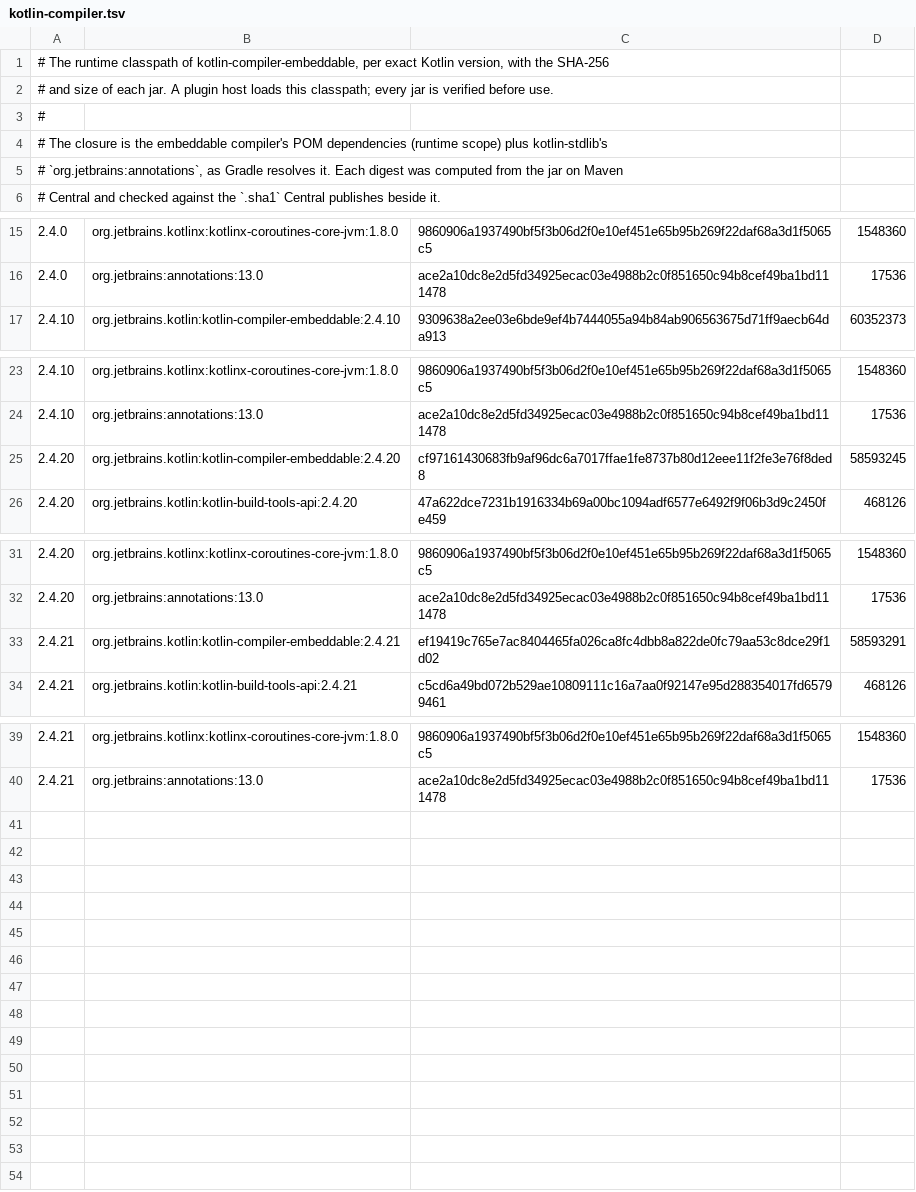
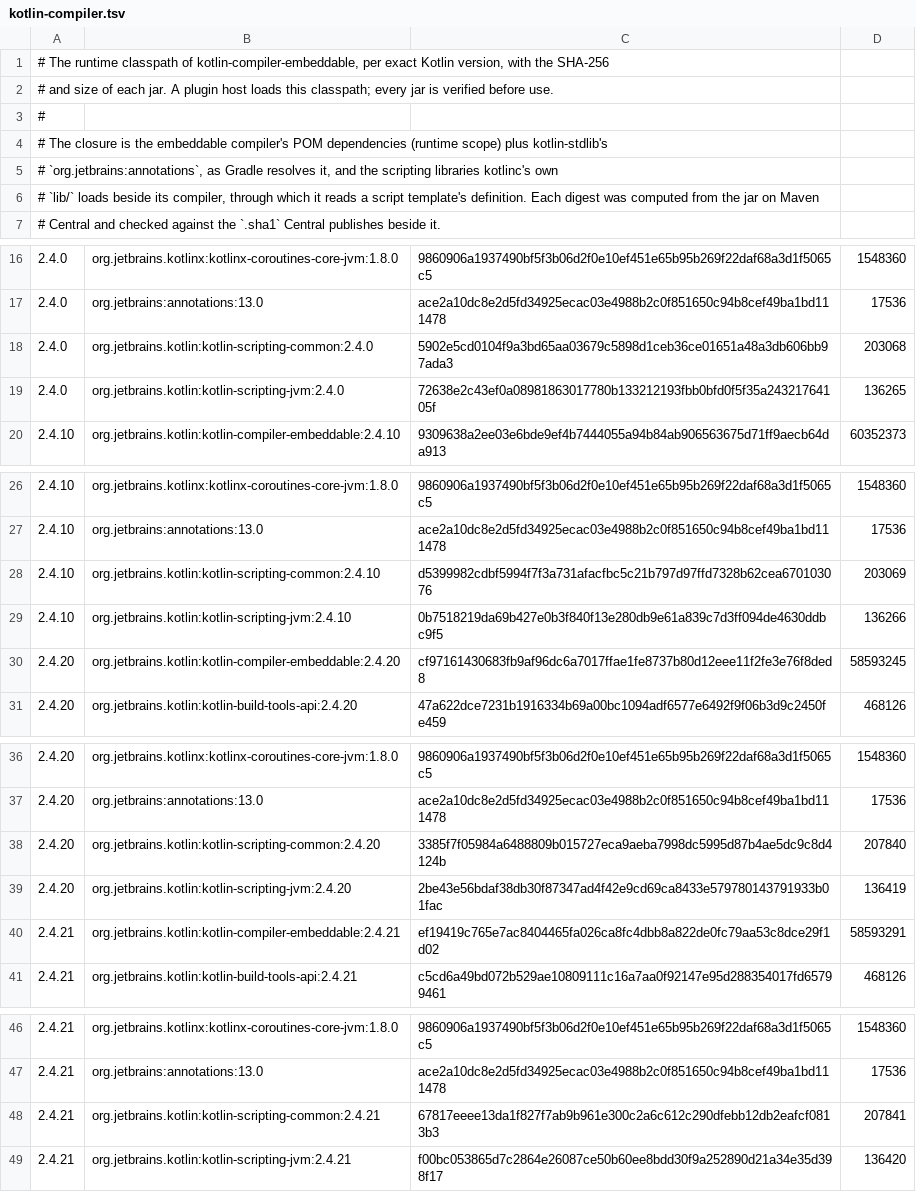
Before and after one commit to qnox/krusty, a TSV file: crates/krusty-plugin-host/src/pins/kotlin-compiler.tsv, drawn as a sheet; only a part is shown, gaps mark what is left out.

Commit message:
Read script template definitions in the plugin host (#2862)
* Read script template definitions in the plugin host

kotlinc's -script-templates loads a template class and builds its
compilation configuration at runtime. The plugin host now does the same on
request: it loads the template over the build's classpath, in a class loader
whose parent holds the scripting libraries, and builds the configuration with
createCompilationConfigurationFromTemplate and kotlinc's default JVM host
configuration. The reply carries the file extension, base class, implicit
receivers, provided properties, default imports and standalone flag, and names
every other key the configuration sets, so a compiler that does not apply one
can refuse the template.

The host's classpath gains kotlin-scripting-common and kotlin-scripting-jvm,
pinned per Kotlin version; the 2.4.21 jars are byte-identical to the ones in
kotlinc's own lib/. Protocol 5.

* Read a script template's constructor parameters from its base class

kotlinc gives a script the parameters of its base class's primary
constructor, so the host reads them from the base class's Kotlin metadata,
with their type arguments. A set file path pattern is named among the keys
the reader does not apply, since it chooses which files a template claims.

```diff
--- a/crates/krusty-plugin-host/src/pins/kotlin-compiler.tsv
+++ b/crates/krusty-plugin-host/src/pins/kotlin-compiler.tsv
@@ -4,3 +4,4 @@
 # The closure is the embeddable compiler's POM dependencies (runtime scope) plus kotlin-stdlib's
-# `org.jetbrains:annotations`, as Gradle resolves it. Each digest was computed from the jar on Maven
+# `org.jetbrains:annotations`, as Gradle resolves it, and the scripting libraries kotlinc's own
+# `lib/` loads beside its compiler, through which it reads a script template's definition. Each digest was computed from the jar on Maven
 # Central and checked against the `.sha1` Central publishes beside it.
@@ -16,2 +17,4 @@
 2.4.0	org.jetbrains:annotations:13.0	ace2a10dc8e2d5fd34925ecac03e4988b2c0f851650c94b8cef49ba1bd111478	17536
+2.4.0	org.jetbrains.kotlin:kotlin-scripting-common:2.4.0	5902e5cd0104f9a3bd65aa03679c5898d1ceb36ce01651a48a3db606bb97ada3	203068
+2.4.0	org.jetbrains.kotlin:kotlin-scripting-jvm:2.4.0	72638e2c43ef0a08981863017780b133212193fbb0bfd0f5f35a24321764105f	136265
 2.4.10	org.jetbrains.kotlin:kotlin-compiler-embeddable:2.4.10	9309638a2ee03e6bde9ef4b7444055a94b84ab906563675d71ff9aecb64da913	60352373
@@ -24,2 +27,4 @@
 2.4.10	org.jetbrains:annotations:13.0	ace2a10dc8e2d5fd34925ecac03e4988b2c0f851650c94b8cef49ba1bd111478	17536
+2.4.10	org.jetbrains.kotlin:kotlin-scripting-common:2.4.10	d5399982cdbf5994f7f3a731afacfbc5c21b797d97ffd7328b62cea670103076	203069
+2.4.10	org.jetbrains.kotlin:kotlin-scripting-jvm:2.4.10	0b7518219da69b427e0b3f840f13e280db9e61a839c7d3ff094de4630ddbc9f5	136266
 2.4.20	org.jetbrains.kotlin:kotlin-compiler-embeddable:2.4.20	cf97161430683fb9af96dc6a7017ffae1fe8737b80d12eee11f2fe3e76f8ded8	58593245
@@ -32,2 +37,4 @@
 2.4.20	org.jetbrains:annotations:13.0	ace2a10dc8e2d5fd34925ecac03e4988b2c0f851650c94b8cef49ba1bd111478	17536
+2.4.20	org.jetbrains.kotlin:kotlin-scripting-common:2.4.20	3385f7f05984a6488809b015727eca9aeba7998dc5995d87b4ae5dc9c8d4124b	207840
+2.4.20	org.jetbrains.kotlin:kotlin-scripting-jvm:2.4.20	2be43e56bdaf38db30f87347ad4f42e9cd69ca8433e579780143791933b01fac	136419
 2.4.21	org.jetbrains.kotlin:kotlin-compiler-embeddable:2.4.21	ef19419c765e7ac8404465fa026ca8fc4dbb8a822de0fc79aa53c8dce29f1d02	58593291
@@ -40 +47,3 @@
 2.4.21	org.jetbrains:annotations:13.0	ace2a10dc8e2d5fd34925ecac03e4988b2c0f851650c94b8cef49ba1bd111478	17536
+2.4.21	org.jetbrains.kotlin:kotlin-scripting-common:2.4.21	67817eeee13da1f827f7ab9b961e300c2a6c612c290dfebb12db2eafcf0813b3	207841
+2.4.21	org.jetbrains.kotlin:kotlin-scripting-jvm:2.4.21	f00bc053865d7c2864e26087ce50b60ee8bdd30f9a252890d21a34e35d398f17	136420
```
Also changed, not shown: 10 other files.
